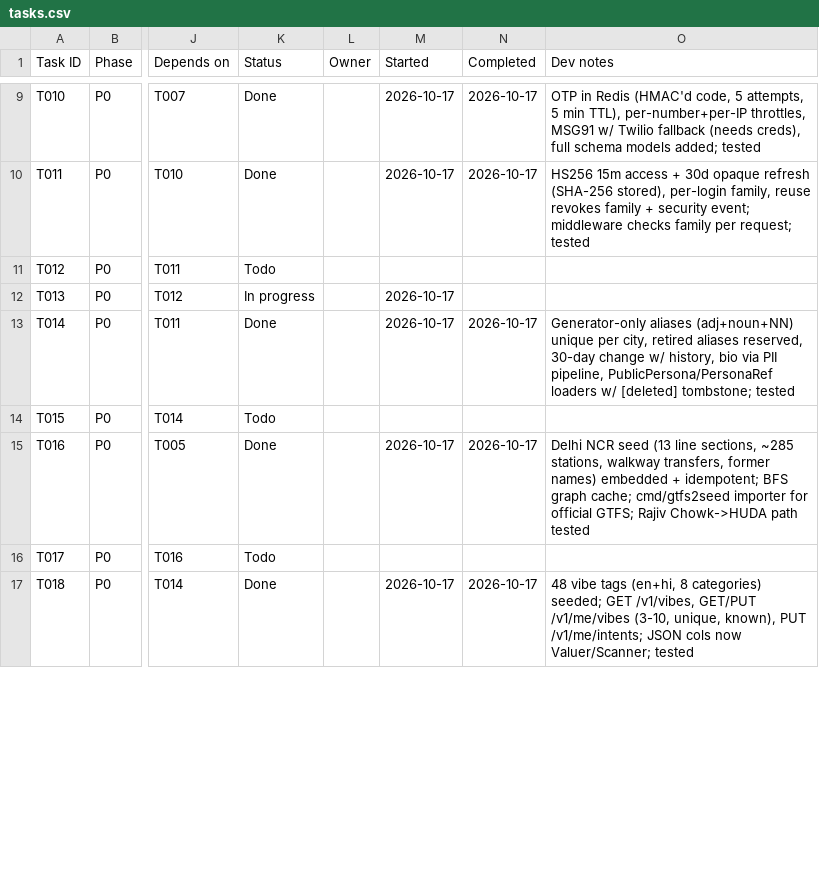
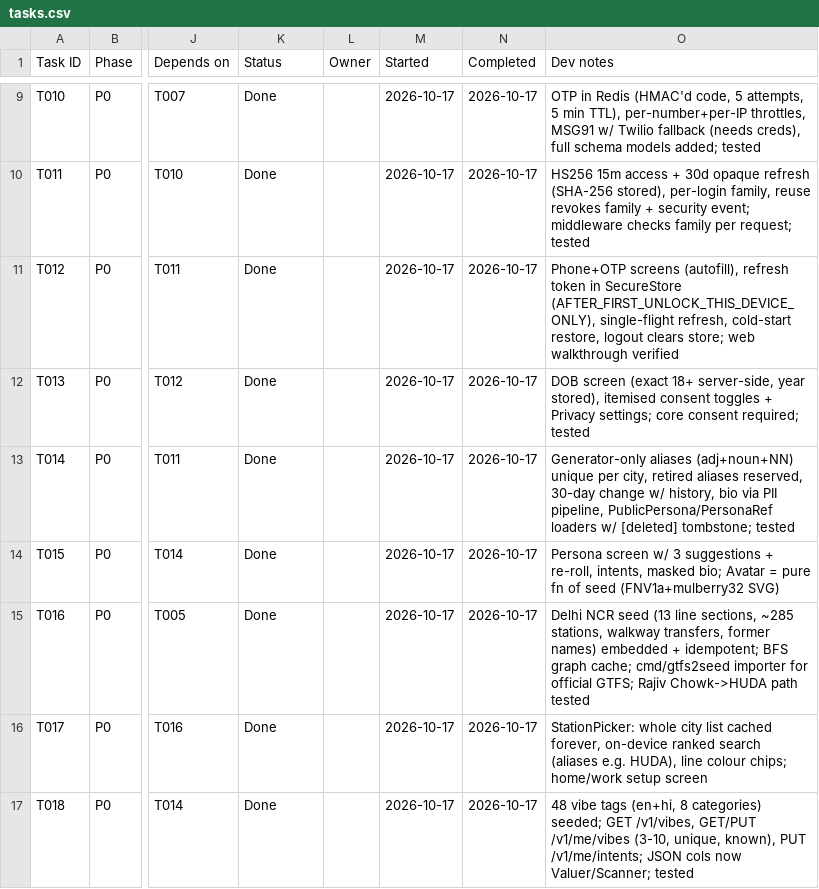
Before and after one commit to Aadesh998/metro-buddy, a CSV file: tasks.csv, drawn as a sheet; only a part is shown, gaps mark what is left out; the diff covers the shown part only; the diff names each change by its address in the sheet, - before the commit and + after, or states it on an @@ line.

Commit message:
T004, T012, T013, T015, T017, T019, T021, T022: mobile shell, auth, onboarding and safety sheet
Expo app with protected auth/onboarding/tab groups, OTP login with
secure refresh-token storage and single-flight rotation, age gate and
itemised consents, persona creation with deterministic avatars,
on-device station search, vibe picker, report/block/mute sheet,
Safety Center and EAS build/update profiles.

```diff
--- a/tasks.csv
+++ b/tasks.csv
-K11 (Status): Todo
+K11 (Status): Done
-M11 (Started): (empty)
+M11 (Started): 2026-10-17
-N11:N12 (Completed): (empty)
+N11:N12 (Completed): 2026-10-17
-O11 (Dev notes): (empty)
+O11 (Dev notes): Phone+OTP screens (autofill), refresh token in SecureStore (AFTER_FIRST_UNLOCK_THIS_DEVICE_ONLY), single-flight refresh, cold-start restore, logout clears store; web walkthrough verified
-K12 (Status): In progress
+K12 (Status): Done
-O12 (Dev notes): (empty)
+O12 (Dev notes): DOB screen (exact 18+ server-side, year stored), itemised consent toggles + Privacy settings; core consent required; tested
-K14 (Status): Todo
+K14 (Status): Done
-M14 (Started): (empty)
+M14 (Started): 2026-10-17
-N14 (Completed): (empty)
+N14 (Completed): 2026-10-17
-O14 (Dev notes): (empty)
+O14 (Dev notes): Persona screen w/ 3 suggestions + re-roll, intents, masked bio; Avatar = pure fn of seed (FNV1a+mulberry32 SVG)
-K16 (Status): Todo
+K16 (Status): Done
-M16 (Started): (empty)
+M16 (Started): 2026-10-17
-N16 (Completed): (empty)
+N16 (Completed): 2026-10-17
-O16 (Dev notes): (empty)
+O16 (Dev notes): StationPicker: whole city list cached forever, on-device ranked search (aliases e.g. HUDA), line colour chips; home/work setup screen
```
Also changed, not shown: 15 edited cells elsewhere in this file, 57 other files.
